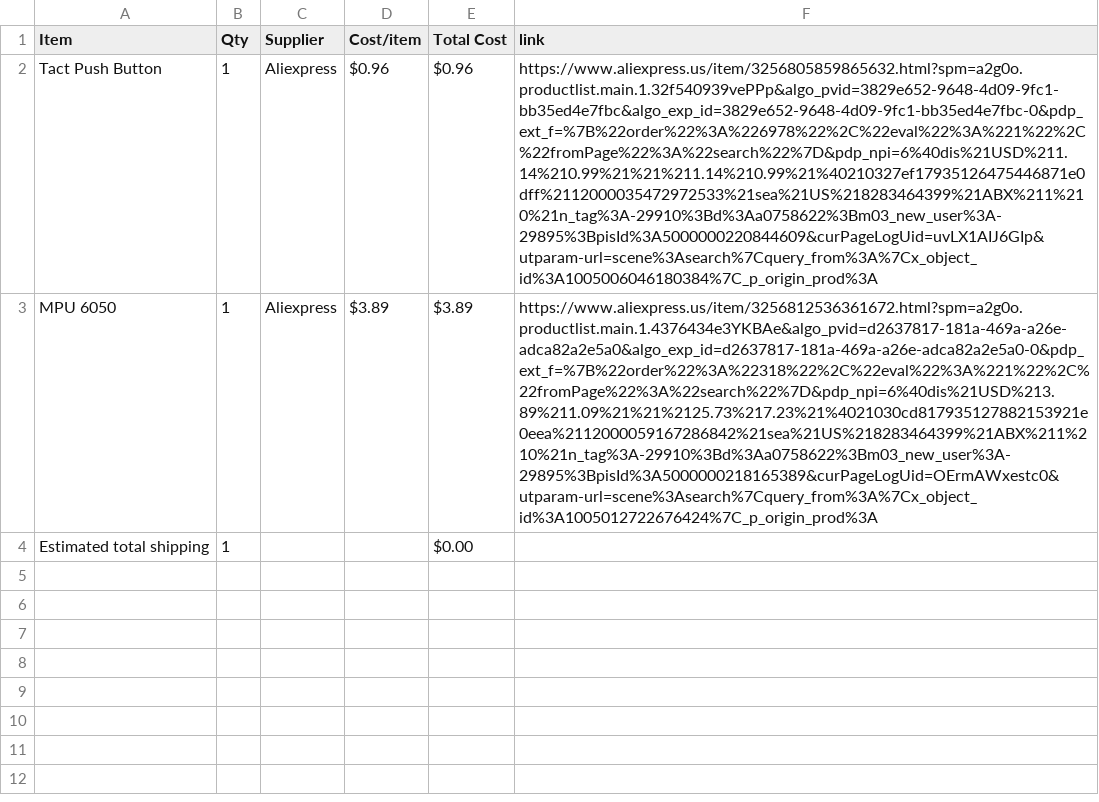
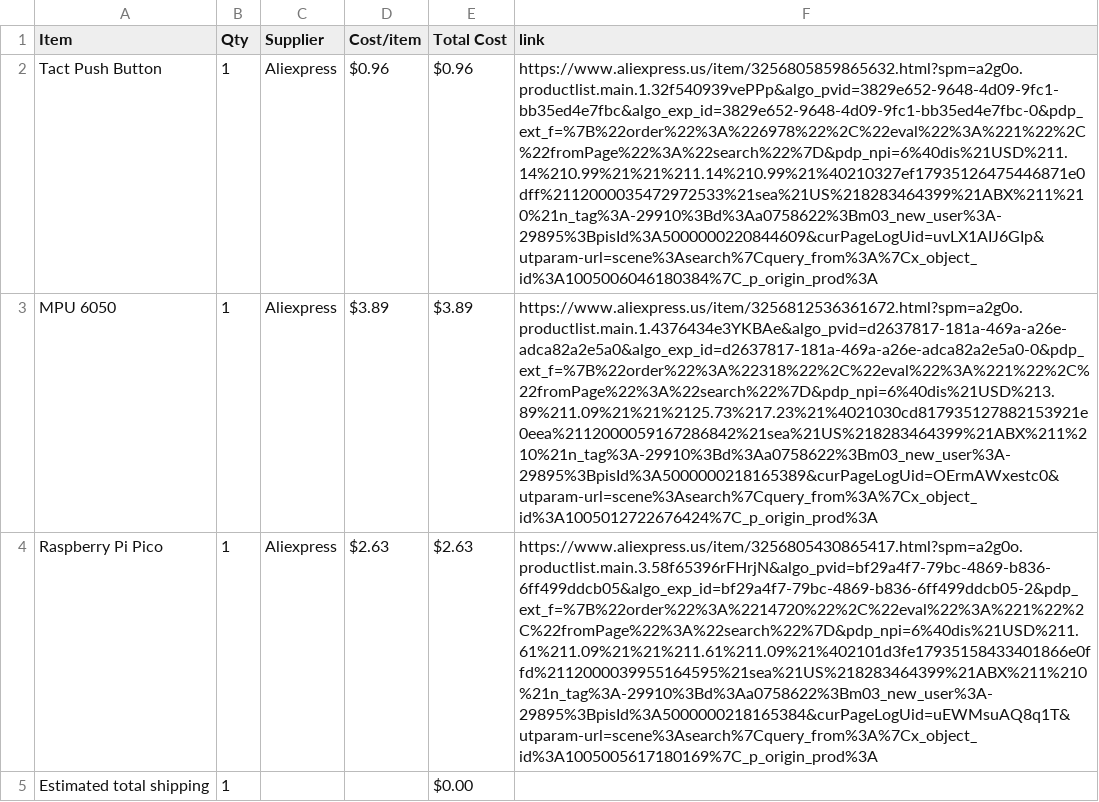
Before and after one commit to jc2216/TFTTetris, a CSV file: BOM.csv, drawn as a sheet; the diff names each change by its address in the sheet, - before the commit and + after, or states it on an @@ line.

Commit message:
Sync Tetris from Half Life

```diff
--- a/BOM.csv
+++ b/BOM.csv
+row 4: Raspberry Pi Pico | 1 | Aliexpress | $2.63 | $2.63 | https://www.aliexpress.us/item/3256805430865417.html?spm=a2g0o.productlist.main.3.58f65396rFHrjN&algo_pvid=bf29a4f7-79bc-4869-b836-6ff499ddcb05&algo_exp_id=bf29a4f7-79bc-4869-b836-6ff499ddcb05-2&pdp_ext_f=%7B%22order%22%3A%2214720%22%2C%22eval%22%3A%221%22%2C%22fromPage%22%3A%22search%22%7D&pdp_npi=6%40dis%21USD%211.61%211.09%21%21%211.61%211.09%21%402101d3fe17935158433401866e0ffd%2112000039955164595%21sea%21US%218283464399%21ABX%211%210%21n_tag%3A-29910%3Bd%3Aa0758622%3Bm03_new_user%3A-29895%3BpisId%3A5000000218165384&curPageLogUid=uEWMsuAQ8q1T&utparam-url=scene%3Asearch%7Cquery_from%3A%7Cx_object_id%3A1005005617180169%7C_p_origin_prod%3A
```
